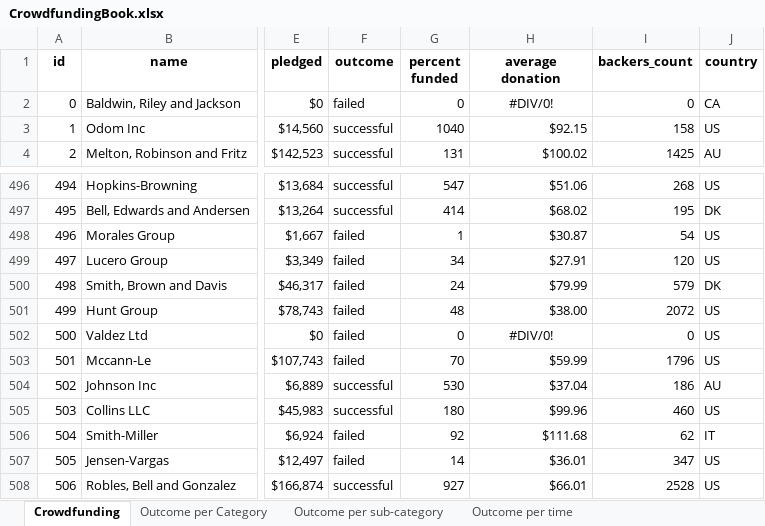
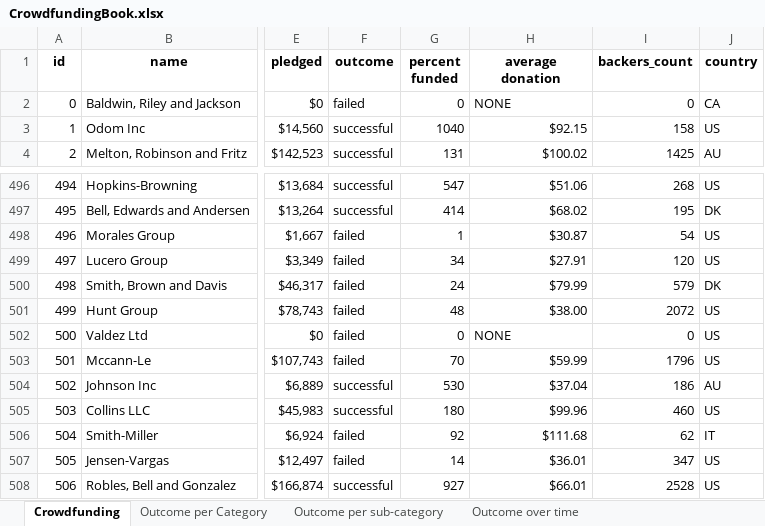
Before and after one commit to johbry17/1-excel-challenge, an Excel workbook: CrowdfundingBook.xlsx, sheet Crowdfunding, drawn as a sheet; only a part is shown, gaps mark what is left out; values as stored, in another font and other column widths than the file's, no borders; conditional formats not drawn; the diff names each change by its address in the sheet, - before the commit and + after, or states it on an @@ line.

Commit message:
Add files via upload

```diff
--- a/CrowdfundingBook.xlsx (sheet Crowdfunding)
+++ b/CrowdfundingBook.xlsx (sheet Crowdfunding)
-sheet tab: Outcome per time
+sheet tab: Outcome over time
-H2 (average donation): #DIV/0!
+H2 (average donation): NONE
-H2 alignment: center
+H2 alignment: left
-H502 (average donation): #DIV/0!
+H502 (average donation): NONE
-H502 alignment: center
+H502 alignment: left
```
Also changed, not shown: formulas that keep their value, charts or pictures.
